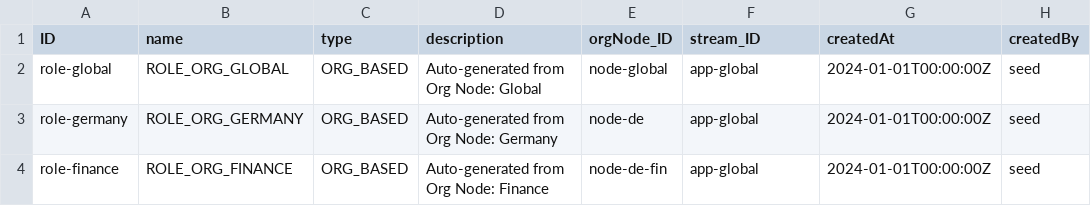
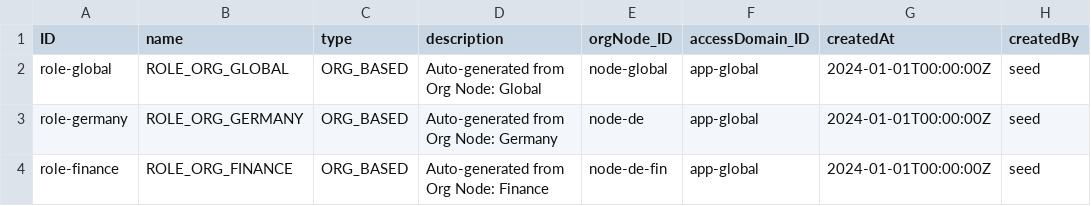
Before and after one commit to fanrio/agc, a CSV file: db/data/fanrio.auth-Roles.csv, drawn as a sheet; only a part is shown; the diff names each change by its address in the sheet, - before the commit and + after, or states it on an @@ line.

Commit message:
Refactor Streams to Access Domains, gate Organization page, customize login flow, and enforce central CSS variables

```diff
--- a/db/data/fanrio.auth-Roles.csv
+++ b/db/data/fanrio.auth-Roles.csv
-F1: stream_ID
+F1: accessDomain_ID
```
Also changed, not shown: 34 other files.
